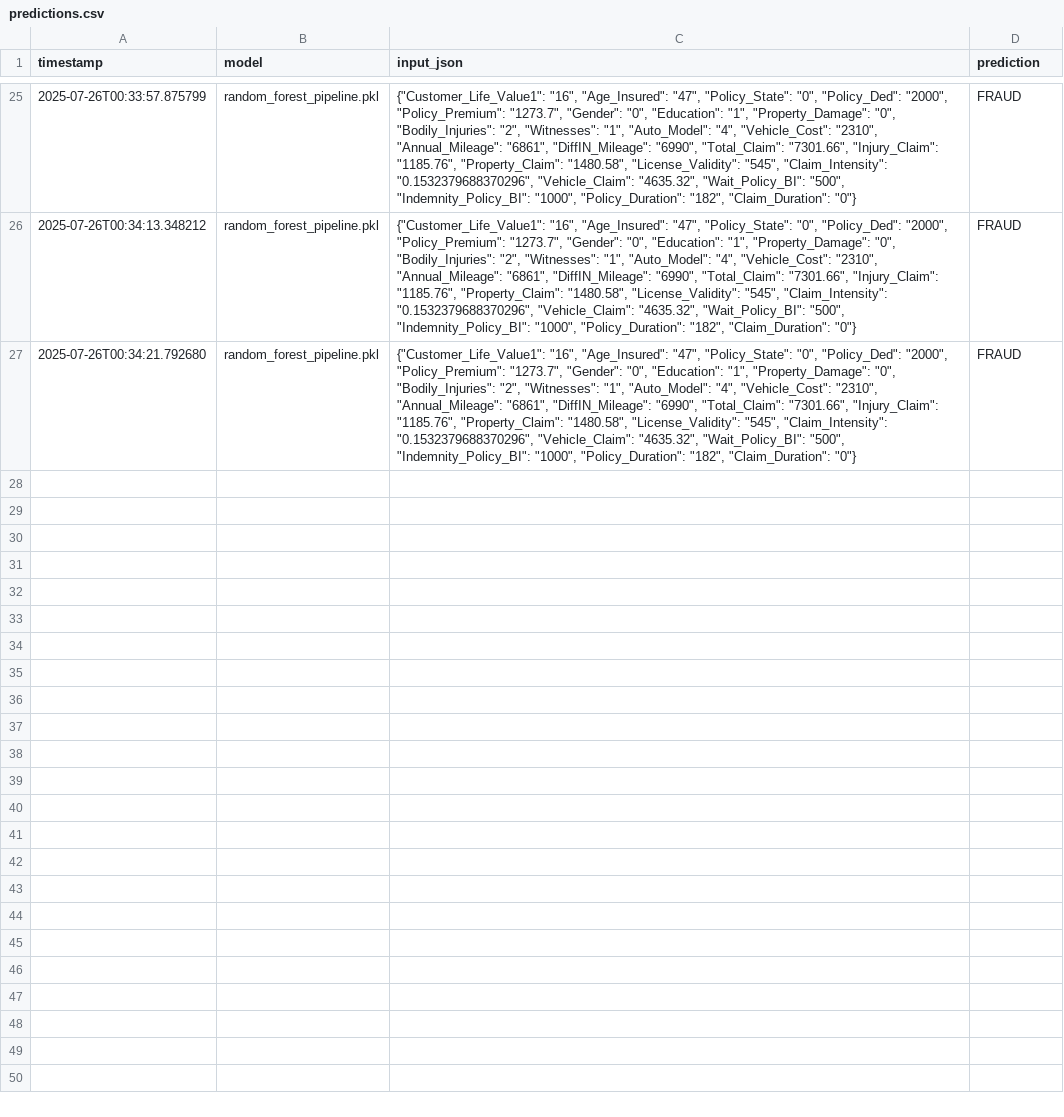
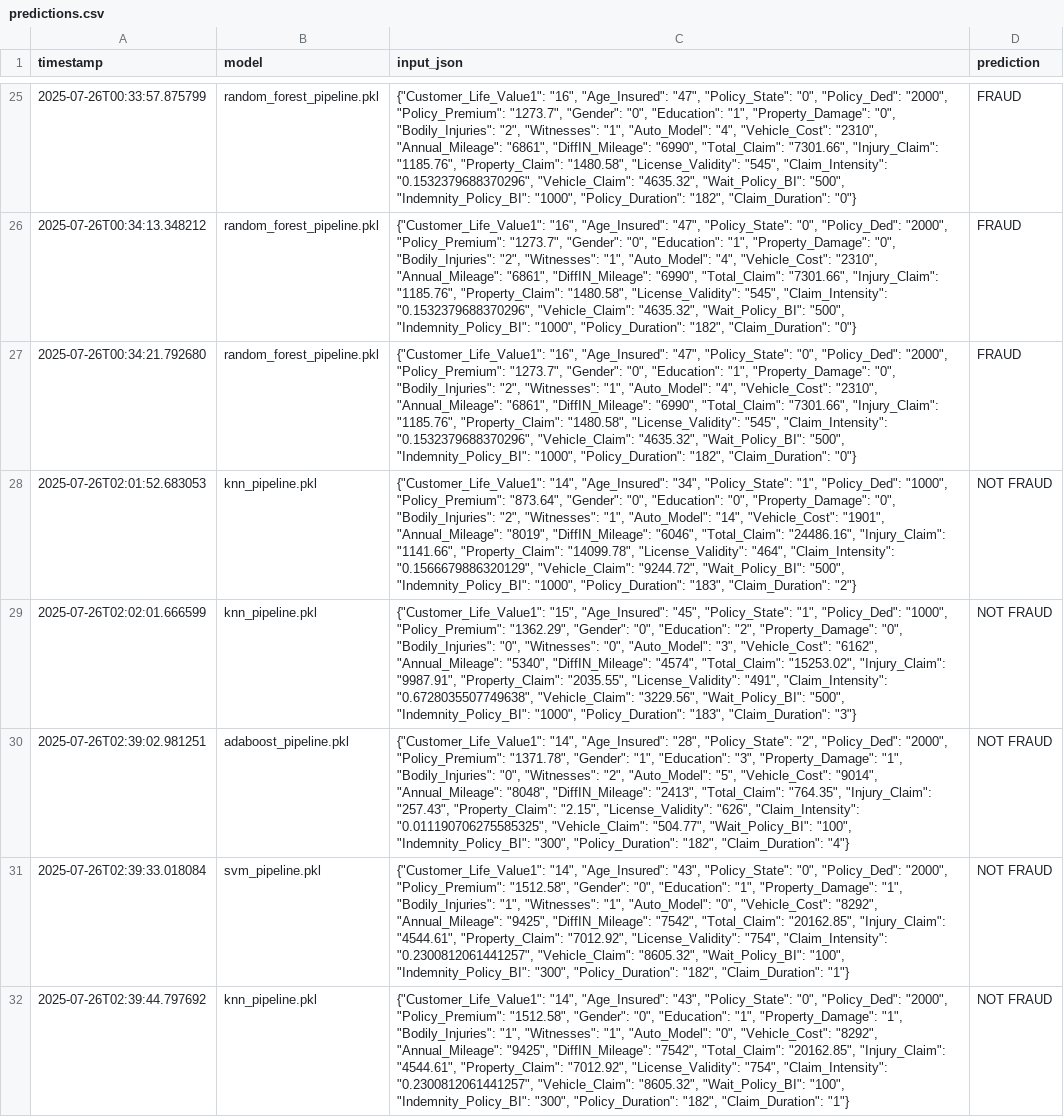
Before and after one commit to RKiranKumarReddy010/Learnathon4.0, a CSV file: log/predictions.csv, drawn as a sheet; only a part is shown, gaps mark what is left out; the diff names each change by its address in the sheet, - before the commit and + after, or states it on an @@ line.

```diff
--- a/log/predictions.csv
+++ b/log/predictions.csv
+row 28: 2025-07-26T02:01:52.683053 | knn_pipeline.pkl | {"Customer_Life_Value1": "14", "Age_Insured": "34", "Policy_State": "1", "Policy_Ded": "1000", "Policy_Premium": "873.64", "Gender": "0", "Education": "0", "Property_Damage": "0", "Bodily_Injuries": "2", "Witnesses": "1", "Auto_Model": "14", "Vehicle_Cost": "1901", "Annual_Mileage": "8019", "DiffIN_Mileage": "6046", "Total_Claim": "24486.16", "Injury_Claim": "1141.66", "Property_Claim": "14099.78", "License_Validity": "464", "Claim_Intensity": "0.1566679886320129", "Vehicle_Claim": "9244.72", "Wait_Policy_BI": "500", "Indemnity_Policy_BI": "1000", "Policy_Duration": "183", "Claim_Duration": "2"} | NOT FRAUD
+row 29: 2025-07-26T02:02:01.666599 | knn_pipeline.pkl | {"Customer_Life_Value1": "15", "Age_Insured": "45", "Policy_State": "1", "Policy_Ded": "1000", "Policy_Premium": "1362.29", "Gender": "0", "Education": "2", "Property_Damage": "0", "Bodily_Injuries": "0", "Witnesses": "0", "Auto_Model": "3", "Vehicle_Cost": "6162", "Annual_Mileage": "5340", "DiffIN_Mileage": "4574", "Total_Claim": "15253.02", "Injury_Claim": "9987.91", "Property_Claim": "2035.55", "License_Validity": "491", "Claim_Intensity": "0.6728035507749638", "Vehicle_Claim": "3229.56", "Wait_Policy_BI": "500", "Indemnity_Policy_BI": "1000", "Policy_Duration": "183", "Claim_Duration": "3"} | NOT FRAUD
+row 30: 2025-07-26T02:39:02.981251 | adaboost_pipeline.pkl | {"Customer_Life_Value1": "14", "Age_Insured": "28", "Policy_State": "2", "Policy_Ded": "2000", "Policy_Premium": "1371.78", "Gender": "1", "Education": "3", "Property_Damage": "1", "Bodily_Injuries": "0", "Witnesses": "2", "Auto_Model": "5", "Vehicle_Cost": "9014", "Annual_Mileage": "8048", "DiffIN_Mileage": "2413", "Total_Claim": "764.35", "Injury_Claim": "257.43", "Property_Claim": "2.15", "License_Validity": "626", "Claim_Intensity": "0.011190706275585325", "Vehicle_Claim": "504.77", "Wait_Policy_BI": "100", "Indemnity_Policy_BI": "300", "Policy_Duration": "182", "Claim_Duration": "4"} | NOT FRAUD
+row 31: 2025-07-26T02:39:33.018084 | svm_pipeline.pkl | {"Customer_Life_Value1": "14", "Age_Insured": "43", "Policy_State": "0", "Policy_Ded": "2000", "Policy_Premium": "1512.58", "Gender": "0", "Education": "1", "Property_Damage": "1", "Bodily_Injuries": "1", "Witnesses": "1", "Auto_Model": "0", "Vehicle_Cost": "8292", "Annual_Mileage": "9425", "DiffIN_Mileage": "7542", "Total_Claim": "20162.85", "Injury_Claim": "4544.61", "Property_Claim": "7012.92", "License_Validity": "754", "Claim_Intensity": "0.2300812061441257", "Vehicle_Claim": "8605.32", "Wait_Policy_BI": "100", "Indemnity_Policy_BI": "300", "Policy_Duration": "182", "Claim_Duration": "1"} | NOT FRAUD
+row 32: 2025-07-26T02:39:44.797692 | knn_pipeline.pkl | {"Customer_Life_Value1": "14", "Age_Insured": "43", "Policy_State": "0", "Policy_Ded": "2000", "Policy_Premium": "1512.58", "Gender": "0", "Education": "1", "Property_Damage": "1", "Bodily_Injuries": "1", "Witnesses": "1", "Auto_Model": "0", "Vehicle_Cost": "8292", "Annual_Mileage": "9425", "DiffIN_Mileage": "7542", "Total_Claim": "20162.85", "Injury_Claim": "4544.61", "Property_Claim": "7012.92", "License_Validity": "754", "Claim_Intensity": "0.2300812061441257", "Vehicle_Claim": "8605.32", "Wait_Policy_BI": "100", "Indemnity_Policy_BI": "300", "Policy_Duration": "182", "Claim_Duration": "1"} | NOT FRAUD
```
Also changed, not shown: 4 other files.
